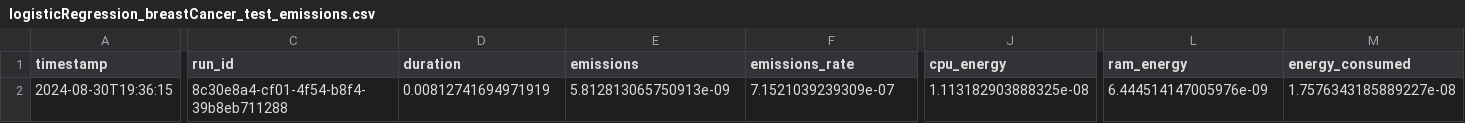
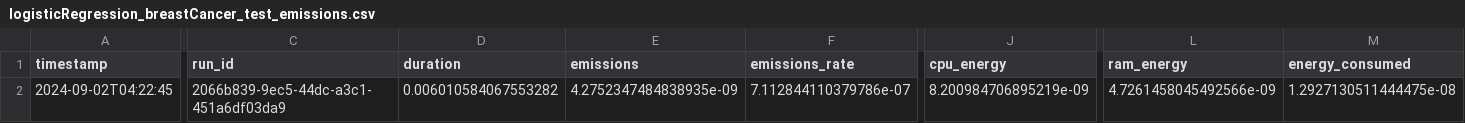
Before and after one commit to Pampaj7/SWAM, a CSV file: src/R/csv/logisticRegression_breastCancer_test_emissions.csv, drawn as a sheet; only a part is shown, gaps mark what is left out; the diff names each change by its address in the sheet, - before the commit and + after, or states it on an @@ line.

```diff
--- a/src/R/csv/logisticRegression_breastCancer_test_emissions.csv
+++ b/src/R/csv/logisticRegression_breastCancer_test_emissions.csv
-A2 (timestamp): 2024-08-30T19:36:15
+A2 (timestamp): 2024-09-02T04:22:45
-C2 (run_id): 8c30e8a4-cf01-4f54-b8f4-39b8eb711288
+C2 (run_id): 2066b839-9ec5-44dc-a3c1-451a6df03da9
-D2 (duration): 0.00812741694971919
+D2 (duration): 0.006010584067553282
-E2 (emissions): 5.812813065750913e-09
+E2 (emissions): 4.2752347484838935e-09
-F2 (emissions_rate): 7.1521039239309e-07
+F2 (emissions_rate): 7.112844110379786e-07
-J2 (cpu_energy): 1.113182903888325e-08
+J2 (cpu_energy): 8.200984706895219e-09
-L2 (ram_energy): 6.444514147005976e-09
+L2 (ram_energy): 4.7261458045492566e-09
-M2 (energy_consumed): 1.7576343185889227e-08
+M2 (energy_consumed): 1.2927130511444475e-08
```
Also changed, not shown: src/R/csv/KNN_breastCancer_train_emissions.csv, src/R/csv/KNN_iris_test_emissions.csv, 43 other files.
